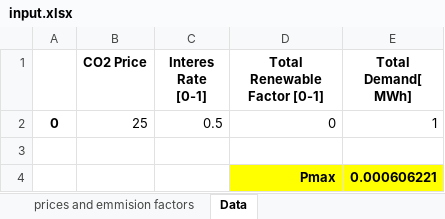
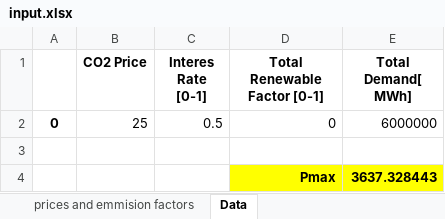
Before and after one commit to tuw-eeg/hotmapsDispatch, an Excel workbook: app/modules/common/FEAT/F16/input.xlsx, sheet Data, drawn as a sheet; values as stored, in another font and other column widths than the file's, no borders; the diff names each change by its address in the sheet, - before the commit and + after, or states it on an @@ line.

```diff
--- a/app/modules/common/FEAT/F16/input.xlsx (sheet Data)
+++ b/app/modules/common/FEAT/F16/input.xlsx (sheet Data)
-E2 (Total Demand[ MWh]): 1
+E2 (Total Demand[ MWh]): 6000000
-E4 (Total Demand[ MWh]): 0.000606221
+E4 (Total Demand[ MWh]): 3637.328443
```
Also changed, not shown: sheet Parameter for Powerplants, app/modules/common/AD/F16_input/DH_technology_cost.xlsx, 6 other files.
